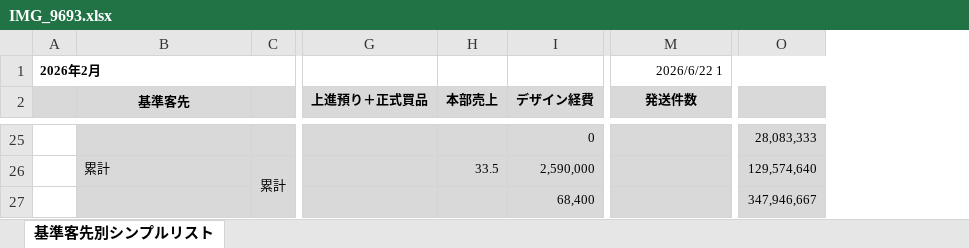
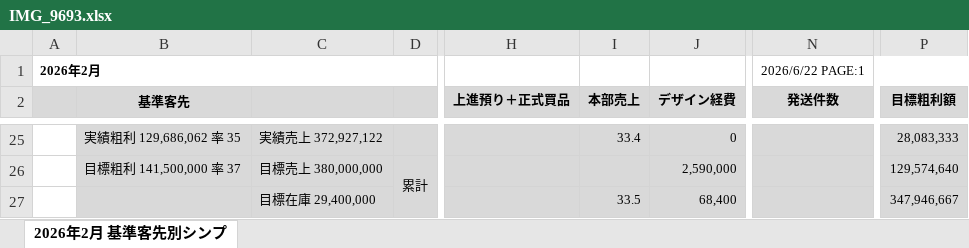
Before and after one commit to wesleylwu/Mirror-Report-AI, an Excel workbook: output/IMG_9693.xlsx, sheet 2026年2月 基準客先別シンプ, drawn as a sheet; only a part is shown, gaps mark what is left out; values as stored, in another font and other column widths than the file's, no borders; addresses are those after the commit; the diff covers the shown part only; the diff names each change by its address in the sheet, - before the commit and + after, or states it on an @@ line.

Commit message:
second to last sheet implementation

```diff
--- a/output/IMG_9693.xlsx (sheet 2026年2月 基準客先別シンプ)
+++ b/output/IMG_9693.xlsx (sheet 2026年2月 基準客先別シンプ)
-sheet tab: 基準客先別シンプルリスト
+sheet tab: 2026年2月 基準客先別シンプ
+column C, rows 25-27: 実績売上 372,927,122 | 目標売上 380,000,000 | 目標在庫 29,400,000
-N1 (発送件数): 2026/6/22 1
+N1 (発送件数): 2026/6/22 PAGE:1
-P2: (empty)
+P2: 目標粗利額
-B25 (基準客先): (empty)
+B25 (基準客先): 実績粗利 129,686,062 率 35
-I25 (本部売上): (empty)
+I25 (本部売上): 33.4
-B26 (基準客先): 累計
+B26 (基準客先): 目標粗利 141,500,000 率 37
-I26 (本部売上): 33.5
+I26 (本部売上): (empty)
-I27 (本部売上): (empty)
+I27 (本部売上): 33.5
```
Also changed, not shown: 28 edited cells and cell formats elsewhere in this sheet, input/IMG_9693 Template.xlsx, 4 other files.
